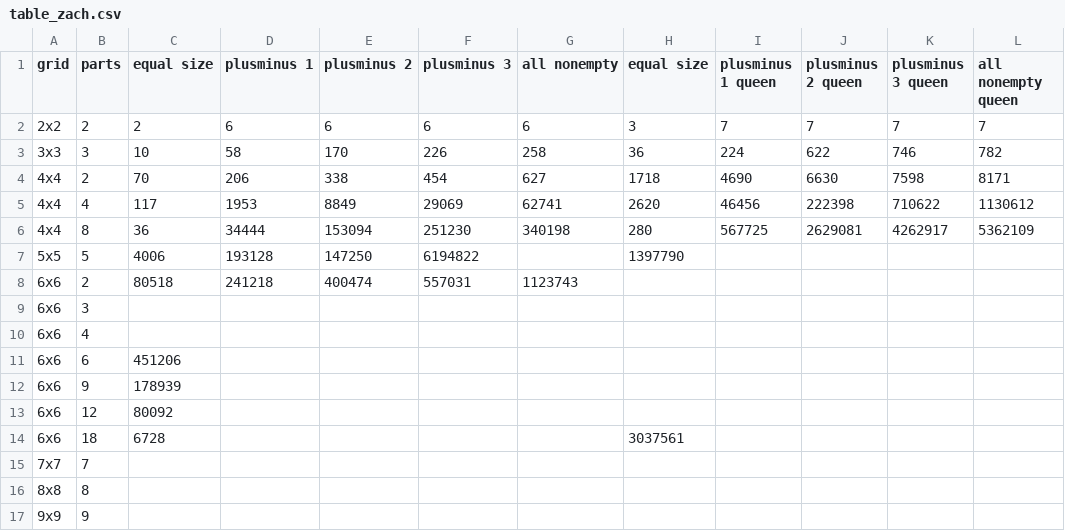
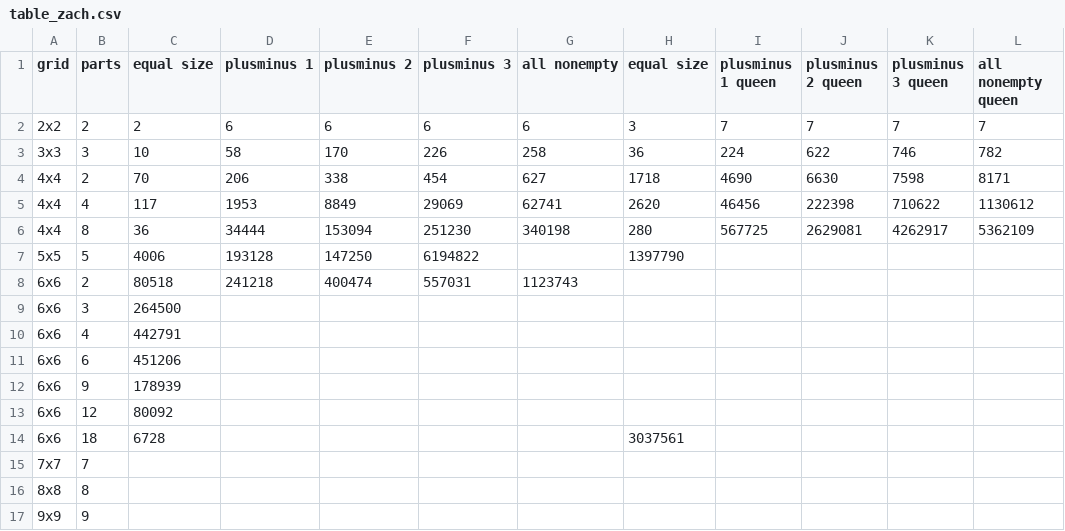
Before and after one commit to zschutzman/enumerator, a CSV file: table_zach.csv, drawn as a sheet.

Commit message:
checked last two 6x6s!

```diff
--- a/table_zach.csv
+++ b/table_zach.csv
@@ -8,4 +8,4 @@
 "6x6",2,80518,241218,400474,557031,1123743,,,,,
-"6x6",3,,,,,,,,,,
-"6x6",4,,,,,,,,,,
+"6x6",3,264500,,,,,,,,,
+"6x6",4,442791,,,,,,,,,
 "6x6",6,451206,,,,,,,,,
```
